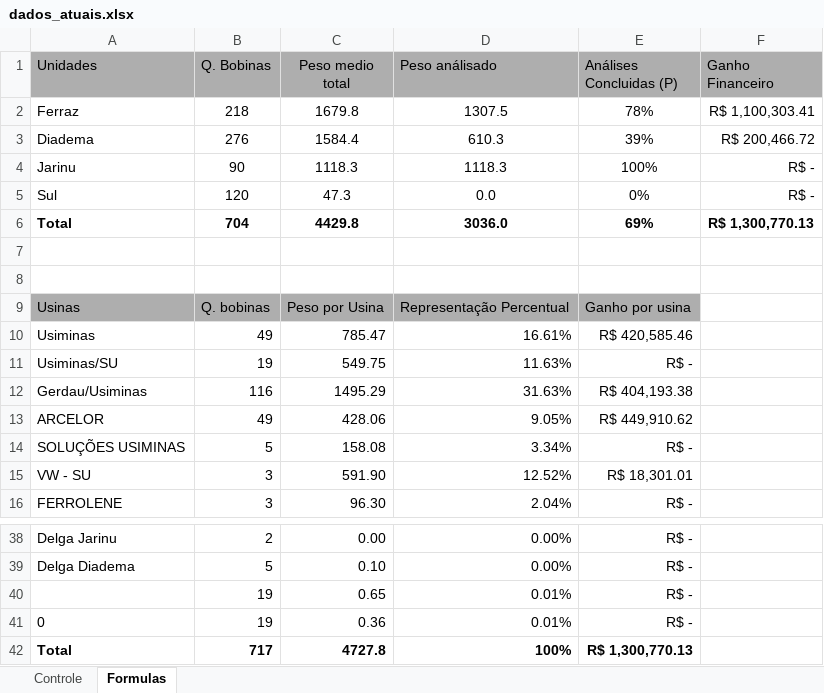
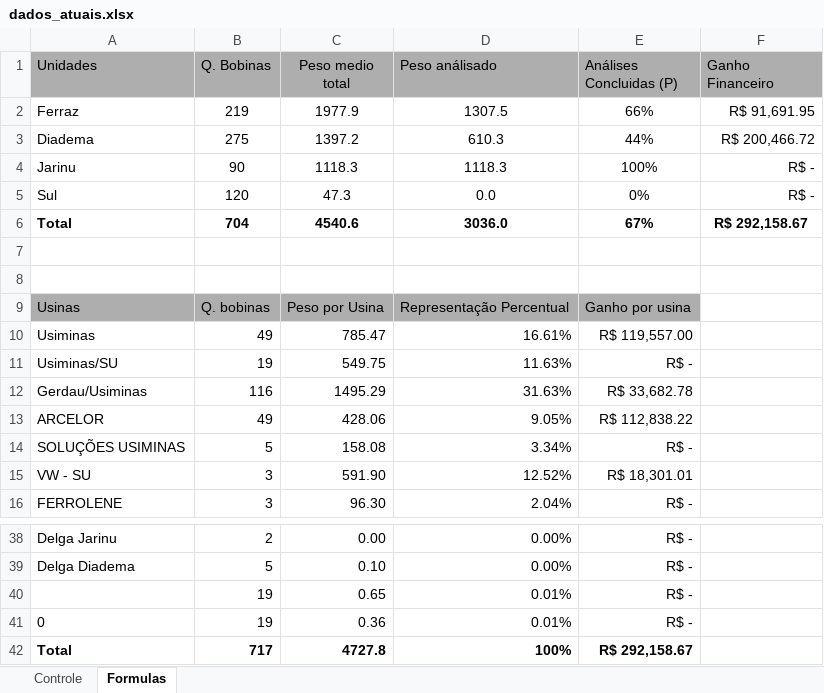
Before and after one commit to GabrielGustavoDeSouza/dashboard-bobinas, an Excel workbook: data/dados_atuais.xlsx, sheet Formulas, drawn as a sheet; only a part is shown, gaps mark what is left out; values as stored, in another font and other column widths than the file's, no borders; the diff names each change by its address in the sheet, - before the commit and + after, or states it on an @@ line.

```diff
--- a/data/dados_atuais.xlsx (sheet Formulas)
+++ b/data/dados_atuais.xlsx (sheet Formulas)
-B2 (Q. Bobinas): 218
+B2 (Q. Bobinas): 219
-C2 (Peso medio total): 1679.8
+C2 (Peso medio total): 1977.9
-E2 (Análises Concluidas (P)): 78%
+E2 (Análises Concluidas (P)): 66%
-F2 (Ganho Financeiro): R$ 1,100,303.41
+F2 (Ganho Financeiro): R$ 91,691.95
-B3 (Q. Bobinas): 276
+B3 (Q. Bobinas): 275
-C3 (Peso medio total): 1584.4
+C3 (Peso medio total): 1397.2
-E3 (Análises Concluidas (P)): 39%
+E3 (Análises Concluidas (P)): 44%
-C6 (Peso medio total): 4429.8
+C6 (Peso medio total): 4540.6
-E6 (Análises Concluidas (P)): 69%
+E6 (Análises Concluidas (P)): 67%
-F6 (Ganho Financeiro): R$ 1,300,770.13
+F6 (Ganho Financeiro): R$ 292,158.67
-E10 (Análises Concluidas (P)): R$ 420,585.46
+E10 (Análises Concluidas (P)): R$ 119,557.00
-E12 (Análises Concluidas (P)): R$ 404,193.38
+E12 (Análises Concluidas (P)): R$ 33,682.78
-E13 (Análises Concluidas (P)): R$ 449,910.62
+E13 (Análises Concluidas (P)): R$ 112,838.22
-E42 (Análises Concluidas (P)): R$ 1,300,770.13
+E42 (Análises Concluidas (P)): R$ 292,158.67
```
Also changed, not shown: sheet Controle, formulas that keep their value, hidden cells, charts or pictures.
